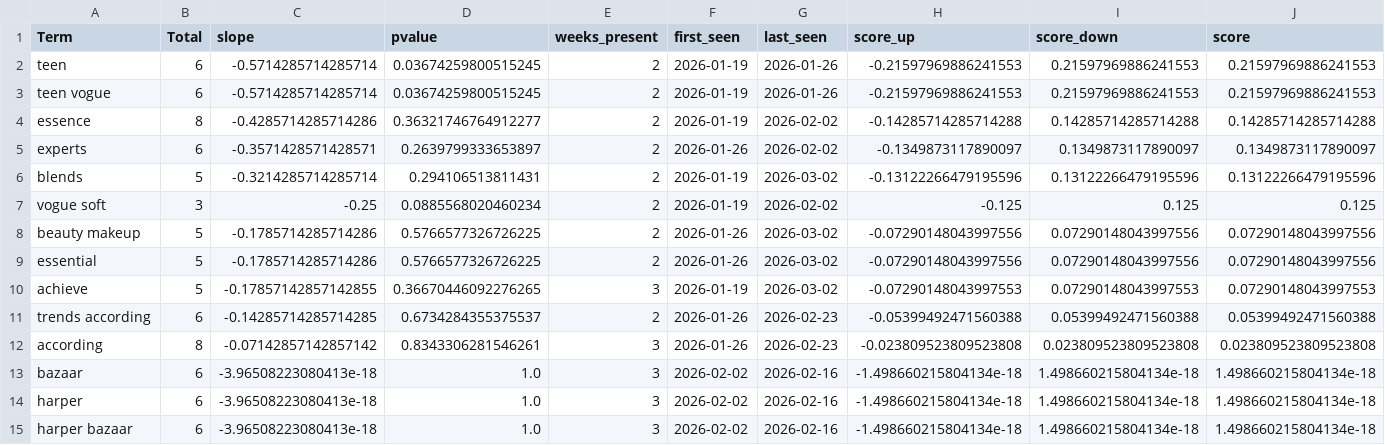
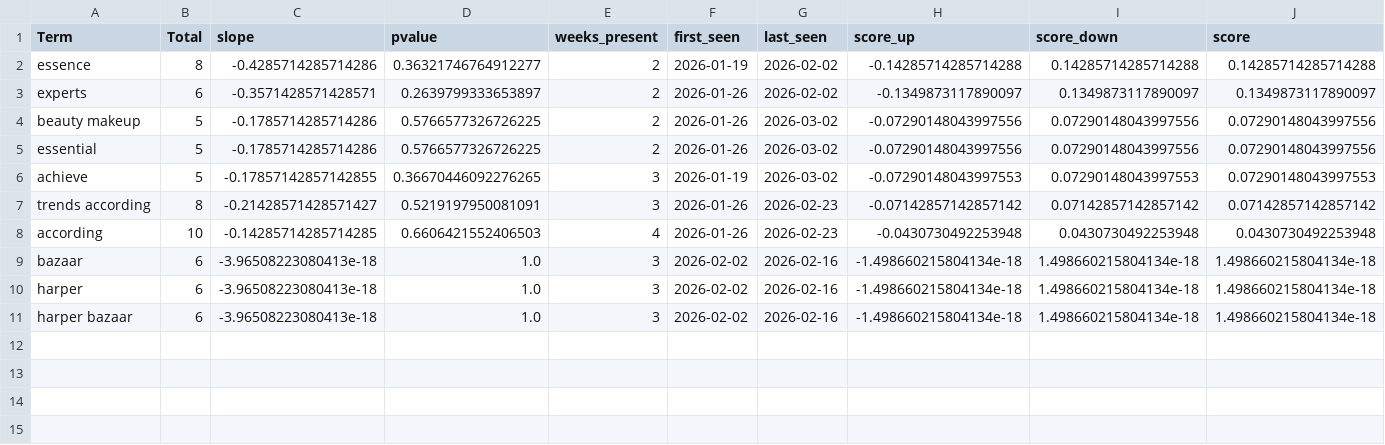
Before and after one commit to prettylittledata/prettylittledata, a CSV file: data/beauty_decreasing_terms.csv, drawn as a sheet.

```diff
--- a/data/beauty_decreasing_terms.csv
+++ b/data/beauty_decreasing_terms.csv
@@ -1,8 +1,4 @@
 Term,Total,slope,pvalue,weeks_present,first_seen,last_seen,score_up,score_down,score
-teen,6,-0.5714285714285714,0.03674259800515245,2,2026-01-19,2026-01-26,-0.21597969886241553,0.21597969886241553,0.21597969886241553
-teen vogue,6,-0.5714285714285714,0.03674259800515245,2,2026-01-19,2026-01-26,-0.21597969886241553,0.21597969886241553,0.21597969886241553
 essence,8,-0.4285714285714286,0.36321746764912277,2,2026-01-19,2026-02-02,-0.14285714285714288,0.14285714285714288,0.14285714285714288
 experts,6,-0.3571428571428571,0.2639799333653897,2,2026-01-26,2026-02-02,-0.1349873117890097,0.1349873117890097,0.1349873117890097
-blends,5,-0.3214285714285714,0.294106513811431,2,2026-01-19,2026-03-02,-0.13122266479195596,0.13122266479195596,0.13122266479195596
-vogue soft,3,-0.25,0.0885568020460234,2,2026-01-19,2026-02-02,-0.125,0.125,0.125
 beauty makeup,5,-0.1785714285714286,0.5766577326726225,2,2026-01-26,2026-03-02,-0.07290148043997556,0.07290148043997556,0.07290148043997556
@@ -10,4 +6,4 @@ essential,5,-0.1785714285714286,0.5766577326726225,2,2026-01-26,2026-03-02,-0.07
 achieve,5,-0.17857142857142855,0.36670446092276265,3,2026-01-19,2026-03-02,-0.07290148043997553,0.07290148043997553,0.07290148043997553
-trends according,6,-0.14285714285714285,0.6734284355375537,2,2026-01-26,2026-02-23,-0.05399492471560388,0.05399492471560388,0.05399492471560388
-according,8,-0.07142857142857142,0.8343306281546261,3,2026-01-26,2026-02-23,-0.023809523809523808,0.023809523809523808,0.023809523809523808
+trends according,8,-0.21428571428571427,0.5219197950081091,3,2026-01-26,2026-02-23,-0.07142857142857142,0.07142857142857142,0.07142857142857142
+according,10,-0.14285714285714285,0.6606421552406503,4,2026-01-26,2026-02-23,-0.0430730492253948,0.0430730492253948,0.0430730492253948
 bazaar,6,-3.96508223080413e-18,1.0,3,2026-02-02,2026-02-16,-1.498660215804134e-18,1.498660215804134e-18,1.498660215804134e-18
```
Also changed, not shown: data/beauty_all_raw.csv, data/beauty_increasing_terms.csv, 3 other files.
